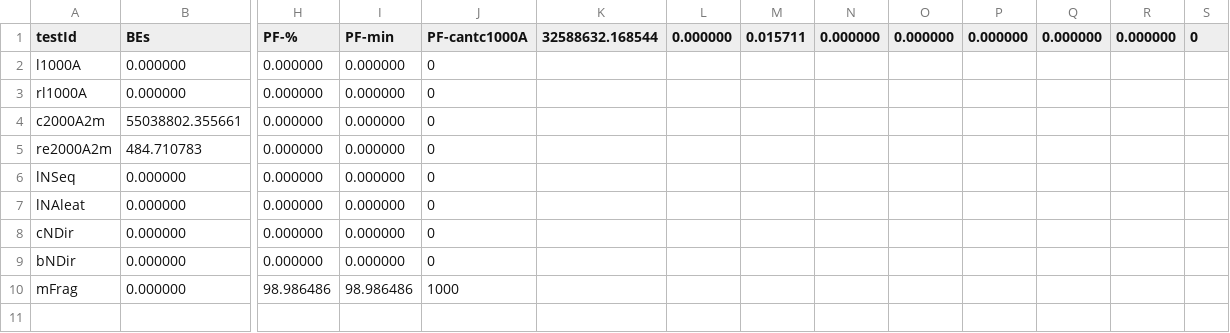
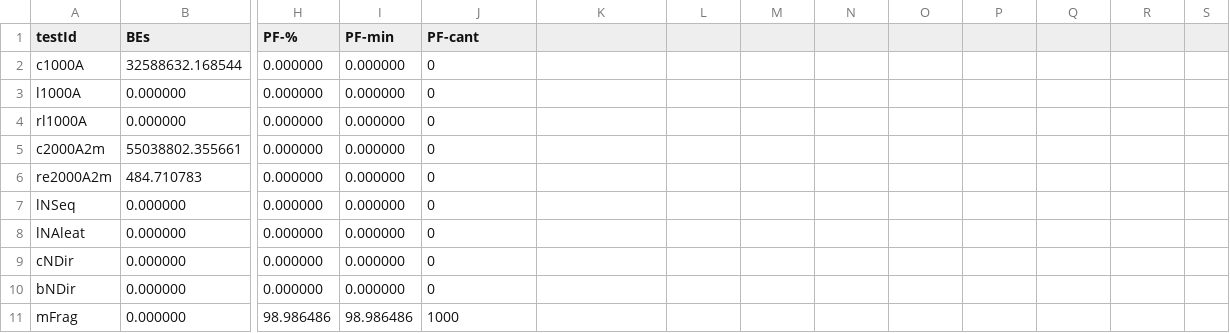
Before and after one commit to ghuttemann/ext3bench, a CSV file: src/resultados1/salida-4k-opt.csv, drawn as a sheet; only a part is shown, gaps mark what is left out; rows hold the shown columns only; the diff names each change by its address in the sheet, - before the commit and + after, or states it on an @@ line.

```diff
--- a/src/resultados1/salida-4k-opt.csv
+++ b/src/resultados1/salida-4k-opt.csv
-J1: PF-cantc1000A
+J1: PF-cant
-K1: 32588632.168544
+K1: (empty)
-L1: 0.000000
+L1: (empty)
-M1: 0.015711
+M1: (empty)
-N1: 0.000000
+N1: (empty)
-O1: 0.000000
+O1: (empty)
-P1: 0.000000
+P1: (empty)
-Q1: 0.000000
+Q1: (empty)
-R1: 0.000000
+R1: (empty)
-S1: 0
+S1: (empty)
+row 2: c1000A | 32588632.168544 | 0.000000 | 0.000000 | 0
```
Also changed, not shown: src/resultados1/salida-1k-opt.csv, src/resultados1/salida-1k-std.csv, 1 other file.
